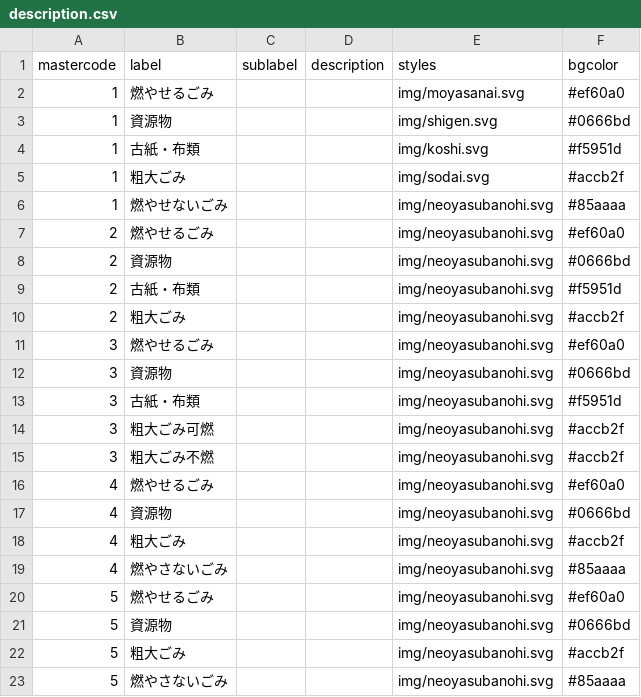
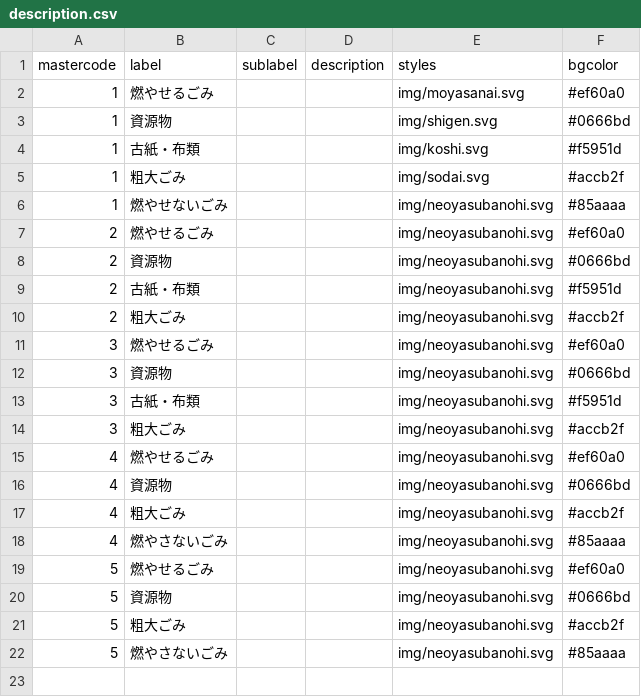
Before and after one commit to codeforkurume/codeforkurume.github.io, a CSV file: data/description.csv, drawn as a sheet.

Commit message:
分類のデータを更新

```diff
--- a/data/description.csv
+++ b/data/description.csv
@@ -13,4 +13,3 @@
 3,古紙・布類,,,img/neoyasubanohi.svg,#f5951d
-3,粗大ごみ可燃,,,img/neoyasubanohi.svg,#accb2f
-3,粗大ごみ不燃,,,img/neoyasubanohi.svg,#accb2f
+3,粗大ごみ,,,img/neoyasubanohi.svg,#accb2f
 4,燃やせるごみ,,,img/neoyasubanohi.svg,#ef60a0
```
